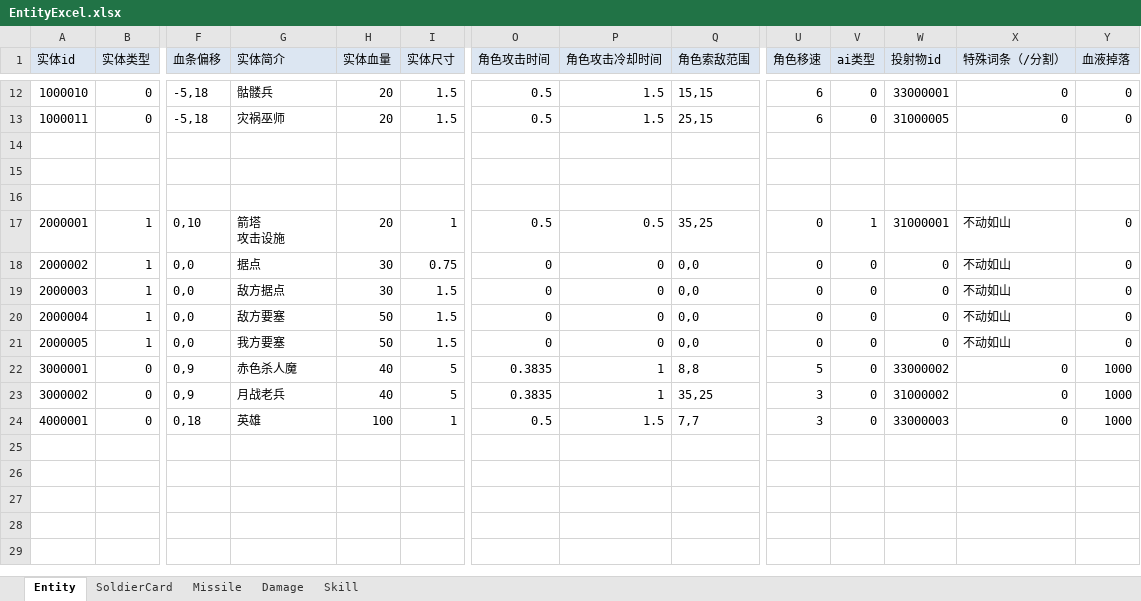
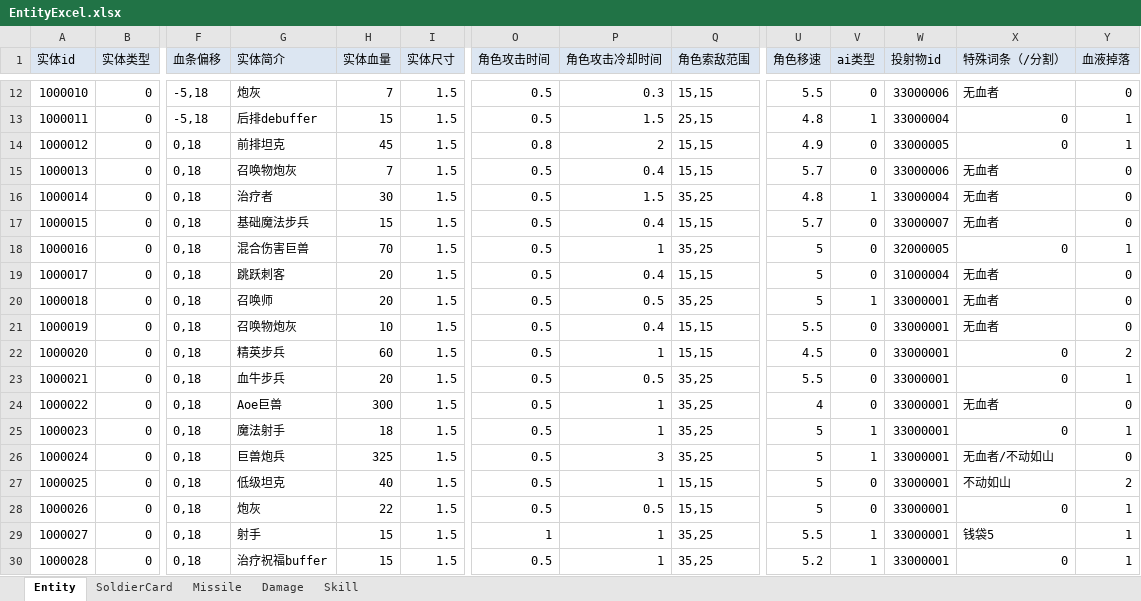
Before and after one commit to FURYDANCE/DemonOverwhelming, an Excel workbook: Assets/Resources/DataTables/EntityExcel.xlsx, sheet Entity, drawn as a sheet; only a part is shown, gaps mark what is left out; the shorter side is filled out with more unchanged rows; values as stored, in another font and other column widths than the file's, no borders; rows hold the shown columns only; the diff covers the shown part only; the diff names each change by its address in the sheet, - before the commit and + after, or states it on an @@ line.

```diff
--- a/Assets/Resources/DataTables/EntityExcel.xlsx (sheet Entity)
+++ b/Assets/Resources/DataTables/EntityExcel.xlsx (sheet Entity)
-G12 (实体简介): 骷髅兵
+G12 (实体简介): 炮灰
-H12 (实体血量): 20
+H12 (实体血量): 7
-P12 (角色攻击冷却时间): 1.5
+P12 (角色攻击冷却时间): 0.3
-U12 (角色移速): 6
+U12 (角色移速): 5.5
-W12 (投射物id): 33000001
+W12 (投射物id): 33000006
-X12 (特殊词条（/分割）): 0
+X12 (特殊词条（/分割）): 无血者
-G13 (实体简介): 灾祸巫师
+G13 (实体简介): 后排debuffer
-H13 (实体血量): 20
+H13 (实体血量): 15
-U13 (角色移速): 6
+U13 (角色移速): 4.8
-V13 (ai类型): 0
+V13 (ai类型): 1
-W13 (投射物id): 31000005
+W13 (投射物id): 33000004
-Y13 (血液掉落): 0
+Y13 (血液掉落): 1
+row 14: 1000012 | 0 | 0,18 | 前排坦克 | 45 | 1.5 | 0.8 | 2 | 15,15 | 4.9 | 0 | 33000005 | 0 | 1
+row 15: 1000013 | 0 | 0,18 | 召唤物炮灰 | 7 | 1.5 | 0.5 | 0.4 | 15,15 | 5.7 | 0 | 33000006 | 无血者 | 0
+row 16: 1000014 | 0 | 0,18 | 治疗者 | 30 | 1.5 | 0.5 | 1.5 | 35,25 | 4.8 | 1 | 33000004 | 无血者 | 0
+row 17: 1000015 | 0 | 0,18 | 基础魔法步兵 | 15 | 1.5 | 0.5 | 0.4 | 15,15 | 5.7 | 0 | 33000007 | 无血者 | 0
+row 18: 1000016 | 0 | 0,18 | 混合伤害巨兽 | 70 | 1.5 | 0.5 | 1 | 35,25 | 5 | 0 | 32000005 | 0 | 1
+row 19: 1000017 | 0 | 0,18 | 跳跃刺客 | 20 | 1.5 | 0.5 | 0.4 | 15,15 | 5 | 0 | 31000004 | 无血者 | 0
+row 20: 1000018 | 0 | 0,18 | 召唤师 | 20 | 1.5 | 0.5 | 0.5 | 35,25 | 5 | 1 | 33000001 | 无血者 | 0
+row 21: 1000019 | 0 | 0,18 | 召唤物炮灰 | 10 | 1.5 | 0.5 | 0.4 | 15,15 | 5.5 | 0 | 33000001 | 无血者 | 0
+row 22: 1000020 | 0 | 0,18 | 精英步兵 | 60 | 1.5 | 0.5 | 1 | 15,15 | 4.5 | 0 | 33000001 | 0 | 2
+row 23: 1000021 | 0 | 0,18 | 血牛步兵 | 20 | 1.5 | 0.5 | 0.5 | 35,25 | 5.5 | 0 | 33000001 | 0 | 1
+row 24: 1000022 | 0 | 0,18 | Aoe巨兽 | 300 | 1.5 | 0.5 | 1 | 35,25 | 4 | 0 | 33000001 | 无血者 | 0
+row 25: 1000023 | 0 | 0,18 | 魔法射手 | 18 | 1.5 | 0.5 | 1 | 35,25 | 5 | 1 | 33000001 | 0 | 1
+row 26: 1000024 | 0 | 0,18 | 巨兽炮兵 | 325 | 1.5 | 0.5 | 3 | 35,25 | 5 | 1 | 33000001 | 无血者/不动如山 | 0
+row 27: 1000025 | 0 | 0,18 | 低级坦克 | 40 | 1.5 | 0.5 | 1 | 15,15 | 5 | 0 | 33000001 | 不动如山 | 2
+row 28: 1000026 | 0 | 0,18 | 炮灰 | 22 | 1.5 | 0.5 | 0.5 | 15,15 | 5 | 0 | 33000001 | 0 | 1
+row 29: 1000027 | 0 | 0,18 | 射手 | 15 | 1.5 | 1 | 1 | 35,25 | 5.5 | 1 | 33000001 | 钱袋5 | 1
+row 30: 1000028 | 0 | 0,18 | 治疗祝福buffer | 15 | 1.5 | 0.5 | 1 | 35,25 | 5.2 | 1 | 33000001 | 0 | 1
```
Also changed, not shown: 30 added rows, 34 edited cells and cell formats elsewhere in this sheet, sheet SoldierCard, sheet Missile, sheet Damage, 20 other files.
